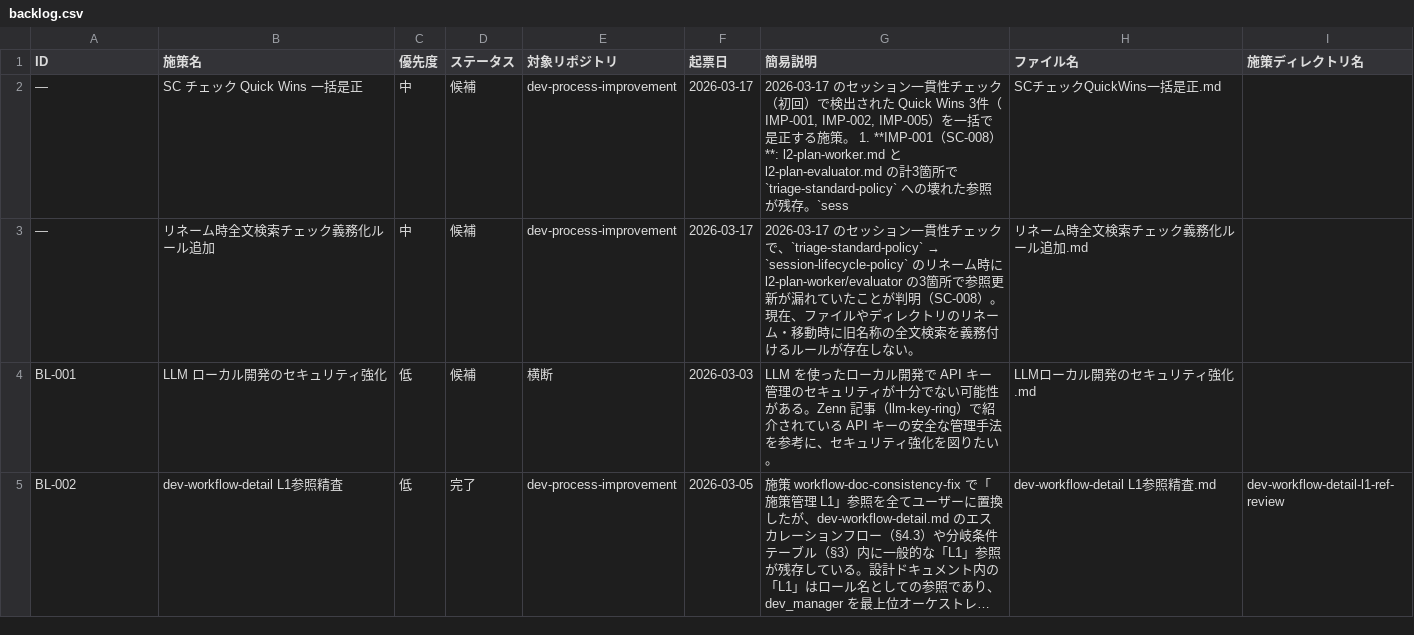
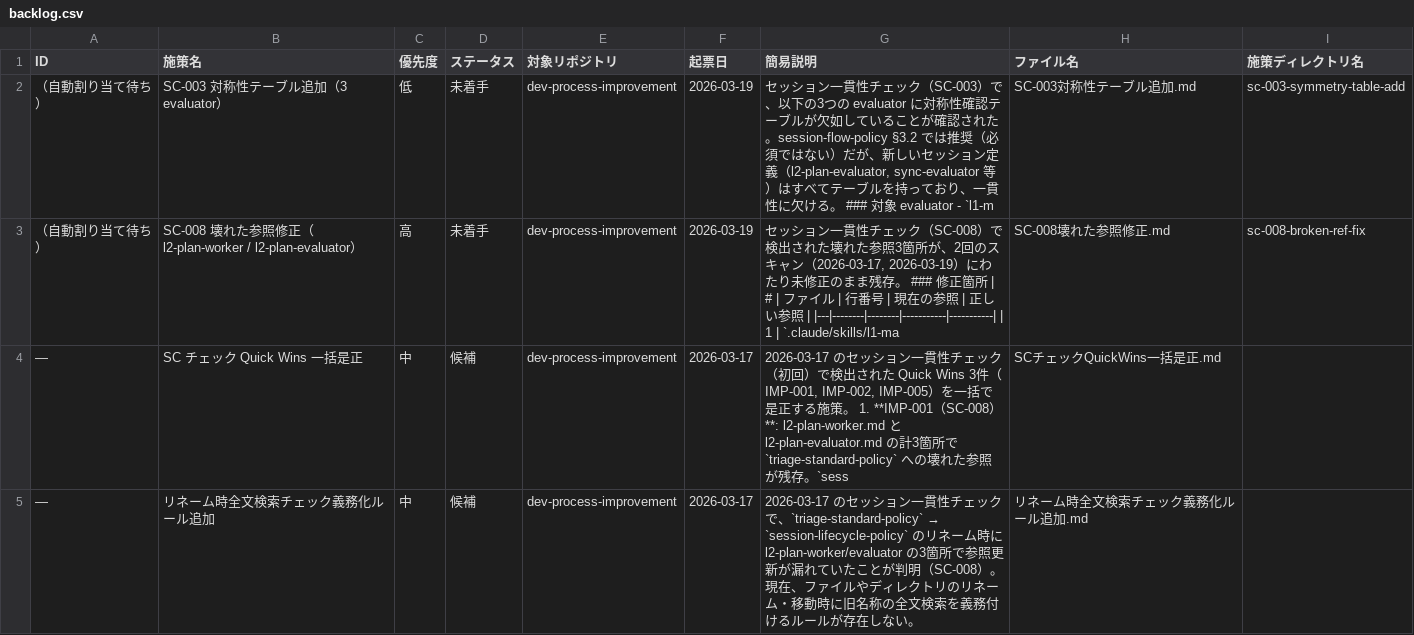
Before and after one commit to ryo12-n/dev-process-improvement, a CSV file: backlog/backlog.csv, drawn as a sheet; only a part is shown; the shorter side is filled out with more unchanged rows; long unchanged cells end in …; the diff names each change by its address in the sheet, - before the commit and + after, or states it on an @@ line.

```diff
--- a/backlog/backlog.csv
+++ b/backlog/backlog.csv
+row 2: （自動割り当て待ち） | SC-003 対称性テーブル追加（3 evaluator） | 低 | 未着手 | dev-process-improvement | 2026-03-19 | セッション一貫性チェック（SC-003）で、以下の3つの evaluator に対称性確認テーブルが欠如していることが確認された。session-flow-policy §3.2 では推奨（必須ではない）だが、新しいセッション定義（l2-plan-evaluator, sync-evaluator 等）はすべてテーブルを持っており、一貫性に欠ける。 ### 対象 evaluator - `l1-m | SC-003対称性テーブル追加.md | sc-003-symmetry-table-add
+row 3: （自動割り当て待ち） | SC-008 壊れた参照修正（l2-plan-worker / l2-plan-evaluator） | 高 | 未着手 | dev-process-improvement | 2026-03-19 | セッション一貫性チェック（SC-008）で検出された壊れた参照3箇所が、2回のスキャン（2026-03-17, 2026-03-19）にわたり未修正のまま残存。 ### 修正箇所 | # | ファイル | 行番号 | 現在の参照 | 正しい参照 | |---|--------|--------|-----------|-----------| | 1 | `.claude/skills/l1-ma | SC-008壊れた参照修正.md | sc-008-broken-ref-fix
```
Also changed, not shown: 34 other files.
